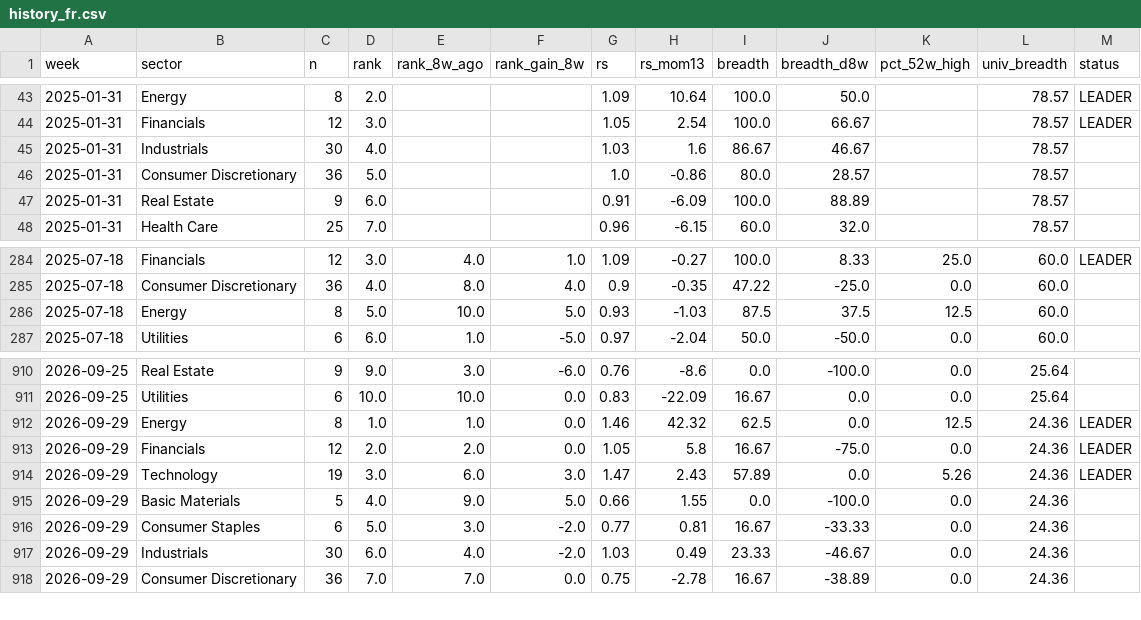
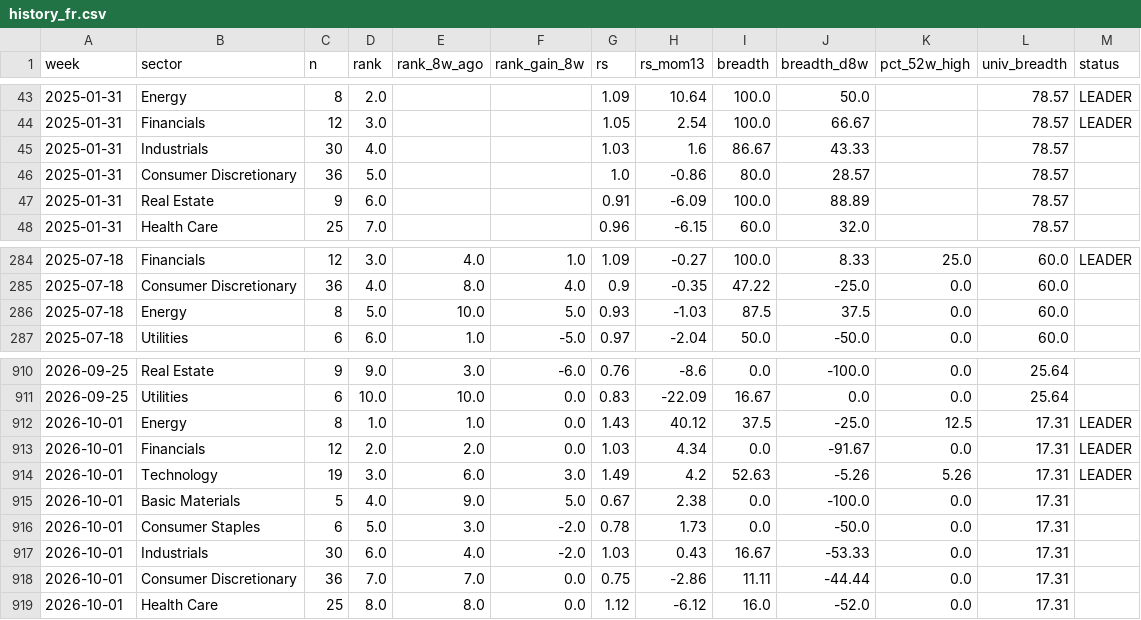
Before and after one commit to BackupBackupFede/ROTATION, a CSV file: history_fr.csv, drawn as a sheet; only a part is shown, gaps mark what is left out; the diff covers the shown part only.

```diff
--- a/history_fr.csv
+++ b/history_fr.csv
@@ -44,3 +44,3 @@
 2025-01-31,Financials,12,3.0,,,1.05,2.54,100.0,66.67,,78.57,LEADER
-2025-01-31,Industrials,30,4.0,,,1.03,1.6,86.67,46.67,,78.57,
+2025-01-31,Industrials,30,4.0,,,1.03,1.6,86.67,43.33,,78.57,
 2025-01-31,Consumer Discretionary,36,5.0,,,1.0,-0.86,80.0,28.57,,78.57,
@@ -285,3 +285,3 @@
 2025-07-18,Consumer Discretionary,36,4.0,8.0,4.0,0.9,-0.35,47.22,-25.0,0.0,60.0,
-2025-07-18,Energy,8,5.0,10.0,5.0,0.93,-1.03,87.5,37.5,12.5,60.0,
+2025-07-18,Energy,8,5.0,10.0,5.0,0.93,-1.03,87.5,37.5,0.0,60.0,
 2025-07-18,Utilities,6,6.0,1.0,-5.0,0.97,-2.04,50.0,-50.0,0.0,60.0,
@@ -911,8 +911,9 @@
 2026-09-25,Utilities,6,10.0,10.0,0.0,0.83,-22.09,16.67,0.0,0.0,25.64,
-2026-09-29,Energy,8,1.0,1.0,0.0,1.46,42.32,62.5,0.0,12.5,24.36,LEADER
-2026-09-29,Financials,12,2.0,2.0,0.0,1.05,5.8,16.67,-75.0,0.0,24.36,LEADER
-2026-09-29,Technology,19,3.0,6.0,3.0,1.47,2.43,57.89,0.0,5.26,24.36,LEADER
-2026-09-29,Basic Materials,5,4.0,9.0,5.0,0.66,1.55,0.0,-100.0,0.0,24.36,
-2026-09-29,Consumer Staples,6,5.0,3.0,-2.0,0.77,0.81,16.67,-33.33,0.0,24.36,
-2026-09-29,Industrials,30,6.0,4.0,-2.0,1.03,0.49,23.33,-46.67,0.0,24.36,
-2026-09-29,Consumer Discretionary,36,7.0,7.0,0.0,0.75,-2.78,16.67,-38.89,0.0,24.36,
+2026-10-01,Energy,8,1.0,1.0,0.0,1.43,40.12,37.5,-25.0,12.5,17.31,LEADER
+2026-10-01,Financials,12,2.0,2.0,0.0,1.03,4.34,0.0,-91.67,0.0,17.31,LEADER
+2026-10-01,Technology,19,3.0,6.0,3.0,1.49,4.2,52.63,-5.26,5.26,17.31,LEADER
+2026-10-01,Basic Materials,5,4.0,9.0,5.0,0.67,2.38,0.0,-100.0,0.0,17.31,
+2026-10-01,Consumer Staples,6,5.0,3.0,-2.0,0.78,1.73,0.0,-50.0,0.0,17.31,
+2026-10-01,Industrials,30,6.0,4.0,-2.0,1.03,0.43,16.67,-53.33,0.0,17.31,
+2026-10-01,Consumer Discretionary,36,7.0,7.0,0.0,0.75,-2.86,11.11,-44.44,0.0,17.31,
+2026-10-01,Health Care,25,8.0,8.0,0.0,1.12,-6.12,16.0,-52.0,0.0,17.31,
```
Also changed, not shown: 1 removed row and 21 edited cells elsewhere in this file, history_us.csv, 2 other files.
